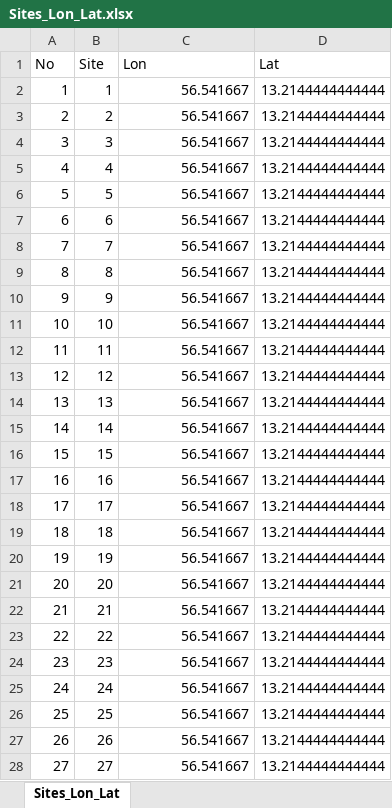
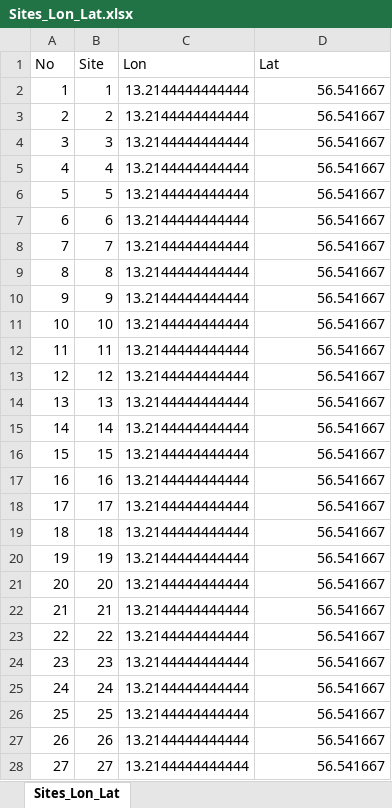
Before and after one commit to ilmenichetti/3PGQslu, an Excel workbook: myData/Sites_Lon_Lat.xlsx, sheet Sites_Lon_Lat, drawn as a sheet; only a part is shown; values as stored, in another font and other column widths than the file's, no borders; the diff covers the shown part only; the diff names each change by its address in the sheet, - before the commit and + after, or states it on an @@ line.

Commit message:
correct file

```diff
--- a/myData/Sites_Lon_Lat.xlsx (sheet Sites_Lon_Lat)
+++ b/myData/Sites_Lon_Lat.xlsx (sheet Sites_Lon_Lat)
-C2:C28 (Lon): 56.541667
+C2:C28 (Lon): 13.2144444444444
-D2:D28 (Lat): 13.2144444444444
+D2:D28 (Lat): 56.541667
```
Also changed, not shown: 122 edited cells elsewhere in this sheet.
